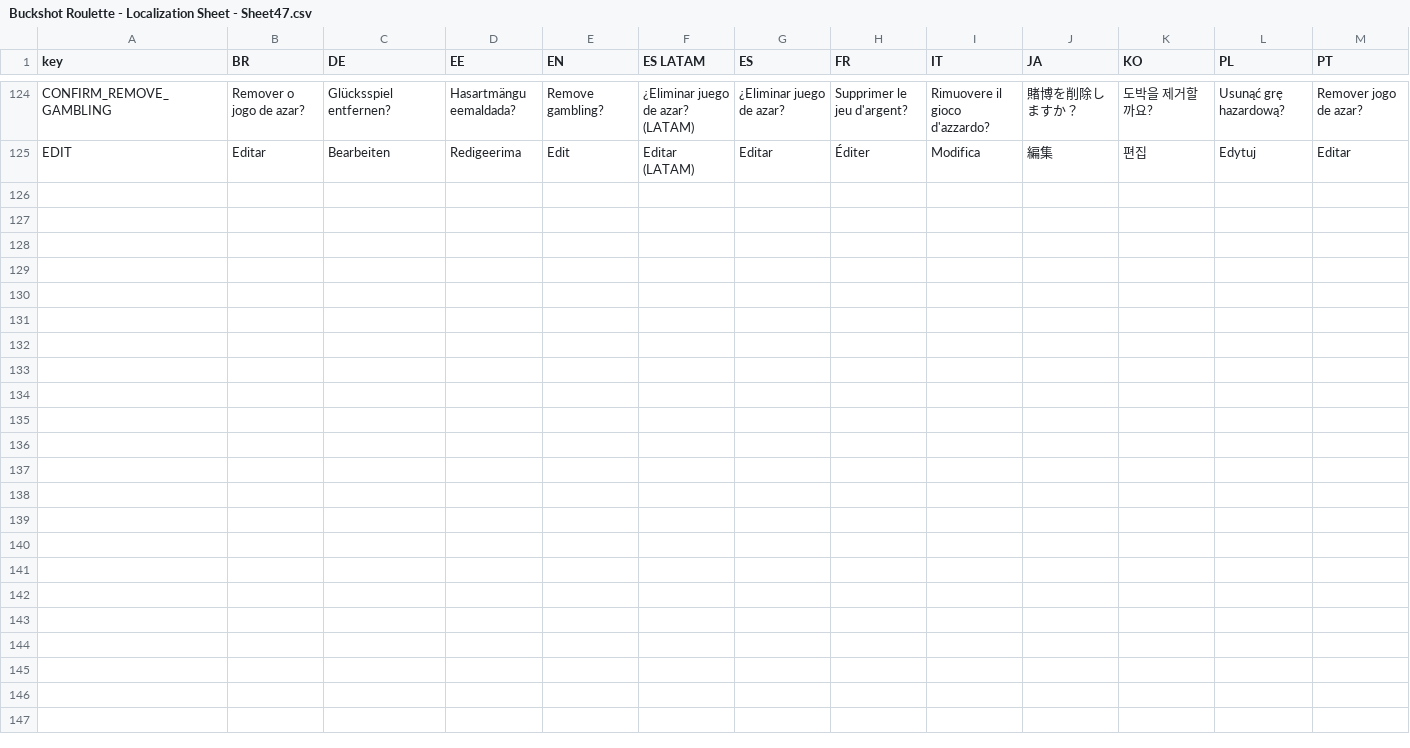
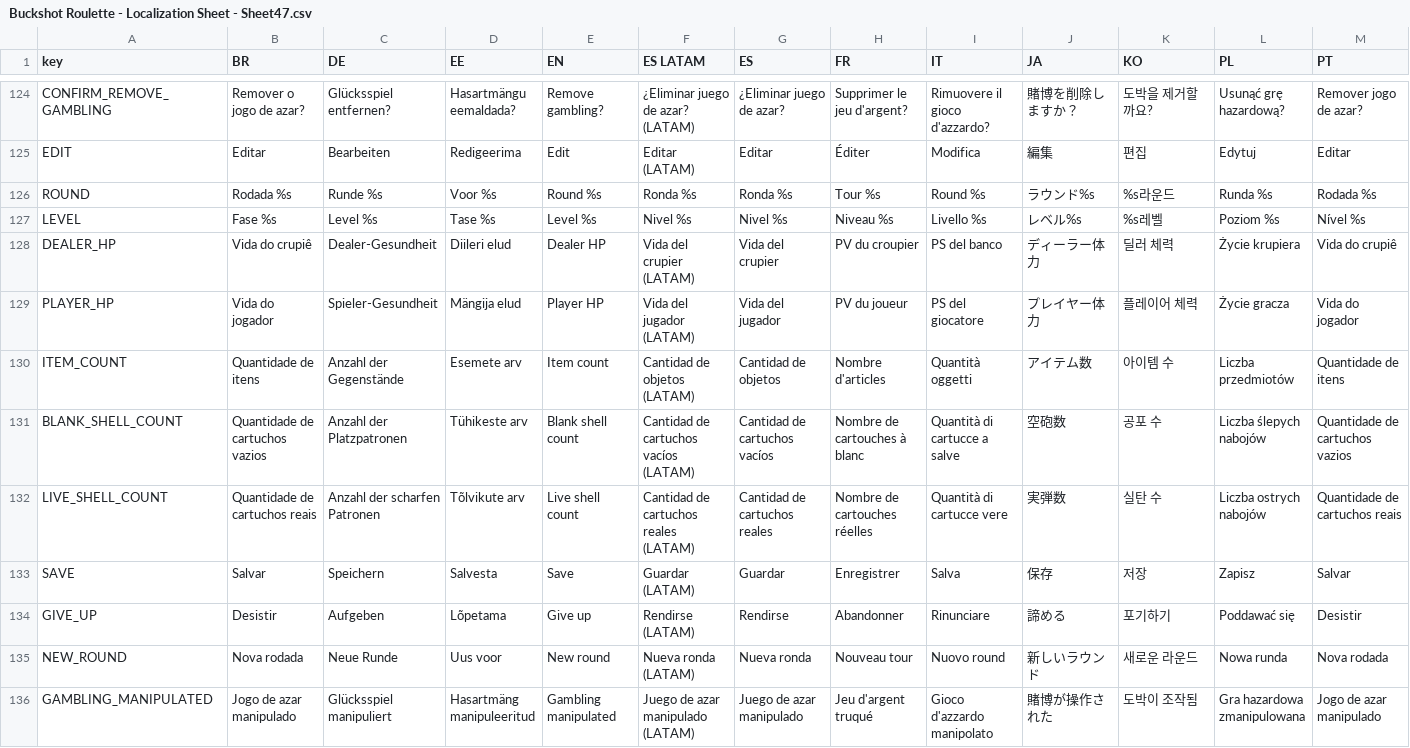
Before and after one commit to zhao331/OpenBuckshotRoulette-VulkanFix, a CSV file: localization/Buckshot Roulette - Localization Sheet - Sheet47.csv, drawn as a sheet; only a part is shown, gaps mark what is left out; rows hold the shown columns only; the diff names each change by its address in the sheet, - before the commit and + after, or states it on an @@ line.

```diff
--- a/localization/Buckshot Roulette - Localization Sheet - Sheet47.csv
+++ b/localization/Buckshot Roulette - Localization Sheet - Sheet47.csv
+row 126: ROUND | Rodada %s | Runde %s | Voor %s | Round %s | Ronda %s | Ronda %s | Tour %s | Round %s | ラウンド%s | %s라운드 | Runda %s | Rodada %s
+row 127: LEVEL | Fase %s | Level %s | Tase %s | Level %s | Nivel %s | Nivel %s | Niveau %s | Livello %s | レベル%s | %s레벨 | Poziom %s | Nível %s
+row 128: DEALER_HP | Vida do crupiê | Dealer-Gesundheit | Diileri elud | Dealer HP | Vida del crupier (LATAM) | Vida del crupier | PV du croupier | PS del banco | ディーラー体力 | 딜러 체력 | Życie krupiera | Vida do crupiê
+row 129: PLAYER_HP | Vida do jogador | Spieler-Gesundheit | Mängija elud | Player HP | Vida del jugador (LATAM) | Vida del jugador | PV du joueur | PS del giocatore | プレイヤー体力 | 플레이어 체력 | Życie gracza | Vida do jogador
+row 130: ITEM_COUNT | Quantidade de itens | Anzahl der Gegenstände | Esemete arv | Item count | Cantidad de objetos (LATAM) | Cantidad de objetos | Nombre d'articles | Quantità oggetti | アイテム数 | 아이템 수 | Liczba przedmiotów | Quantidade de itens
+row 131: BLANK_SHELL_COUNT | Quantidade de cartuchos vazios | Anzahl der Platzpatronen | Tühikeste arv | Blank shell count | Cantidad de cartuchos vacíos (LATAM) | Cantidad de cartuchos vacíos | Nombre de cartouches à blanc | Quantità di cartucce a salve | 空砲数 | 공포 수 | Liczba ślepych nabojów | Quantidade de cartuchos vazios
+row 132: LIVE_SHELL_COUNT | Quantidade de cartuchos reais | Anzahl der scharfen Patronen | Tõlvikute arv | Live shell count | Cantidad de cartuchos reales (LATAM) | Cantidad de cartuchos reales | Nombre de cartouches réelles | Quantità di cartucce vere | 実弾数 | 실탄 수 | Liczba ostrych nabojów | Quantidade de cartuchos reais
+row 133: SAVE | Salvar | Speichern | Salvesta | Save | Guardar (LATAM) | Guardar | Enregistrer | Salva | 保存 | 저장 | Zapisz | Salvar
+row 134: GIVE_UP | Desistir | Aufgeben | Lõpetama | Give up | Rendirse (LATAM) | Rendirse | Abandonner | Rinunciare | 諦める | 포기하기 | Poddawać się | Desistir
+row 135: NEW_ROUND | Nova rodada | Neue Runde | Uus voor | New round | Nueva ronda (LATAM) | Nueva ronda | Nouveau tour | Nuovo round | 新しいラウンド | 새로운 라운드 | Nowa runda | Nova rodada
+row 136: GAMBLING_MANIPULATED | Jogo de azar manipulado | Glücksspiel manipuliert | Hasartmäng manipuleeritud | Gambling manipulated | Juego de azar manipulado (LATAM) | Juego de azar manipulado | Jeu d'argent truqué | Gioco d'azzardo manipolato | 賭博が操作された | 도박이 조작됨 | Gra hazardowa zmanipulowana | Jogo de azar manipulado
```
Also changed, not shown: multiplayer/mp_localization/Buckshot Roulette - Localization Sheet - multiplayer24.csv, 49 other files.
